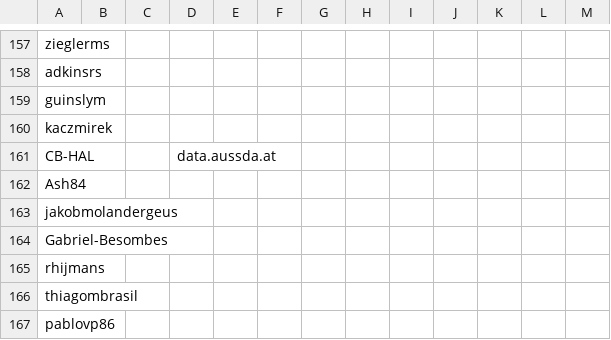
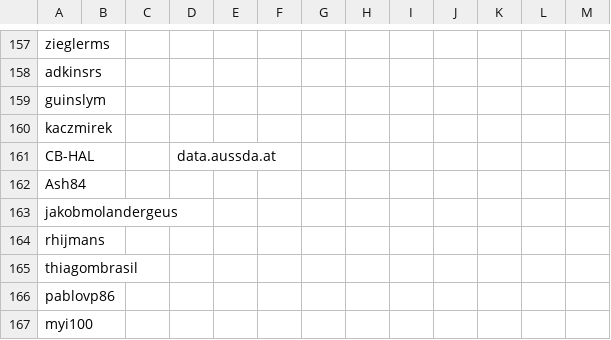
Before and after one commit to gdcc/people.dataverse.org, a TSV file: data/community-members.tsv, drawn as a sheet; only a part is shown, gaps mark what is left out; the shorter side is filled out with more unchanged rows.

```diff
--- a/data/community-members.tsv
+++ b/data/community-members.tsv
@@ -163,3 +163,2 @@ Ash84
 jakobmolandergeus												
-Gabriel-Besombes												
 rhijmans												
```
Also changed, not shown: 1 other file.
